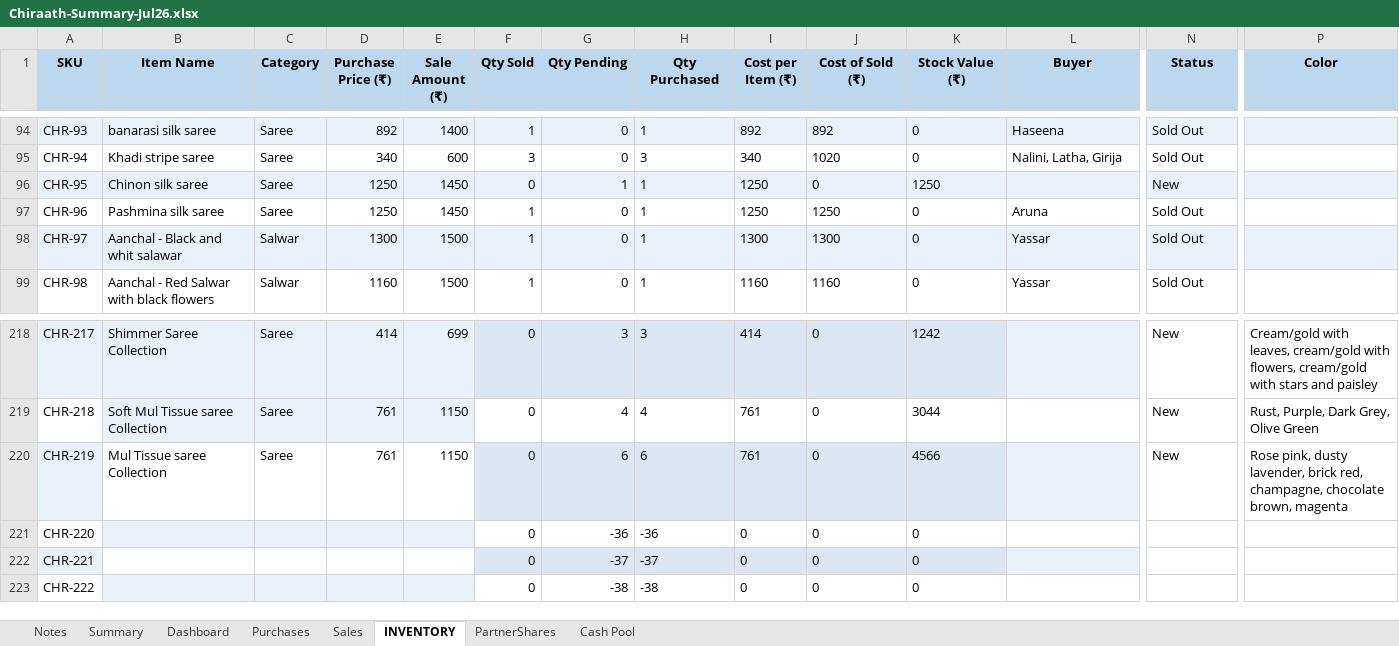
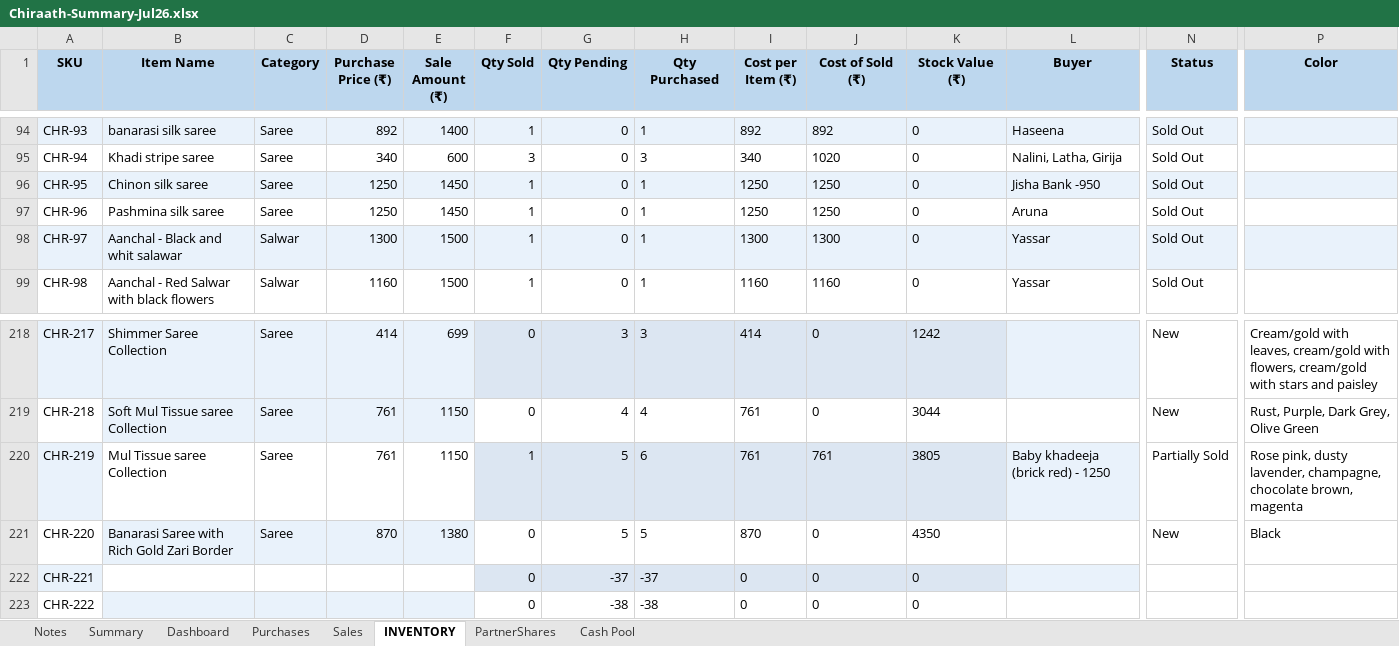
Before and after one commit to anoopp87/chiraath-partner-dashboard, an Excel workbook: docs/Chiraath-Summary-Jul26.xlsx, sheet INVENTORY, drawn as a sheet; only a part is shown, gaps mark what is left out; values as stored, in another font and other column widths than the file's, no borders; the diff names each change by its address in the sheet, - before the commit and + after, or states it on an @@ line.

Commit message:
7/25 & 7/26 Sales

```diff
--- a/docs/Chiraath-Summary-Jul26.xlsx (sheet INVENTORY)
+++ b/docs/Chiraath-Summary-Jul26.xlsx (sheet INVENTORY)
-F96 (Qty Sold): 0
+F96 (Qty Sold): 1
-G96 (Qty Pending): 1
+G96 (Qty Pending): 0
-J96 (Cost of Sold (₹)): 0
+J96 (Cost of Sold (₹)): 1250
-K96 (Stock Value (₹)): 1250
+K96 (Stock Value (₹)): 0
-L96 (Buyer): (empty)
+L96 (Buyer): Jisha Bank -950
-N96 (Status): New
+N96 (Status): Sold Out
-F220 (Qty Sold): 0
+F220 (Qty Sold): 1
-G220 (Qty Pending): 6
+G220 (Qty Pending): 5
-J220 (Cost of Sold (₹)): 0
+J220 (Cost of Sold (₹)): 761
-K220 (Stock Value (₹)): 4566
+K220 (Stock Value (₹)): 3805
-L220 (Buyer): (empty)
+L220 (Buyer): Baby khadeeja (brick red) - 1250
-N220 (Status): New
+N220 (Status): Partially Sold
-P220 (Color): …dusty lavender, brick red, champagne, chocolate…
+P220 (Color): …dusty lavender, champagne, chocolate…
-B221 (Item Name): (empty)
+B221 (Item Name): Banarasi Saree with Rich Gold Zari Border
-C221 (Category): (empty)
+C221 (Category): Saree
-D221 (Purchase Price (₹)): (empty)
+D221 (Purchase Price (₹)): 870
-E221 (Sale Amount (₹)): (empty)
+E221 (Sale Amount (₹)): 1380
-G221 (Qty Pending): -36
+G221 (Qty Pending): 5
-H221 (Qty Purchased): -36
+H221 (Qty Purchased): 5
-I221 (Cost per Item (₹)): 0
+I221 (Cost per Item (₹)): 870
-K221 (Stock Value (₹)): 0
+K221 (Stock Value (₹)): 4350
-N221 (Status): (empty)
+N221 (Status): New
-P221 (Color): (empty)
+P221 (Color): Black
```
Also changed, not shown: sheet Summary, sheet Dashboard, sheet PartnerShares, sheet Sales, sheet Cash Pool, sheet Purchases, charts or pictures, input/Chiraath - Business Summary.xlsx, 5 other files.
